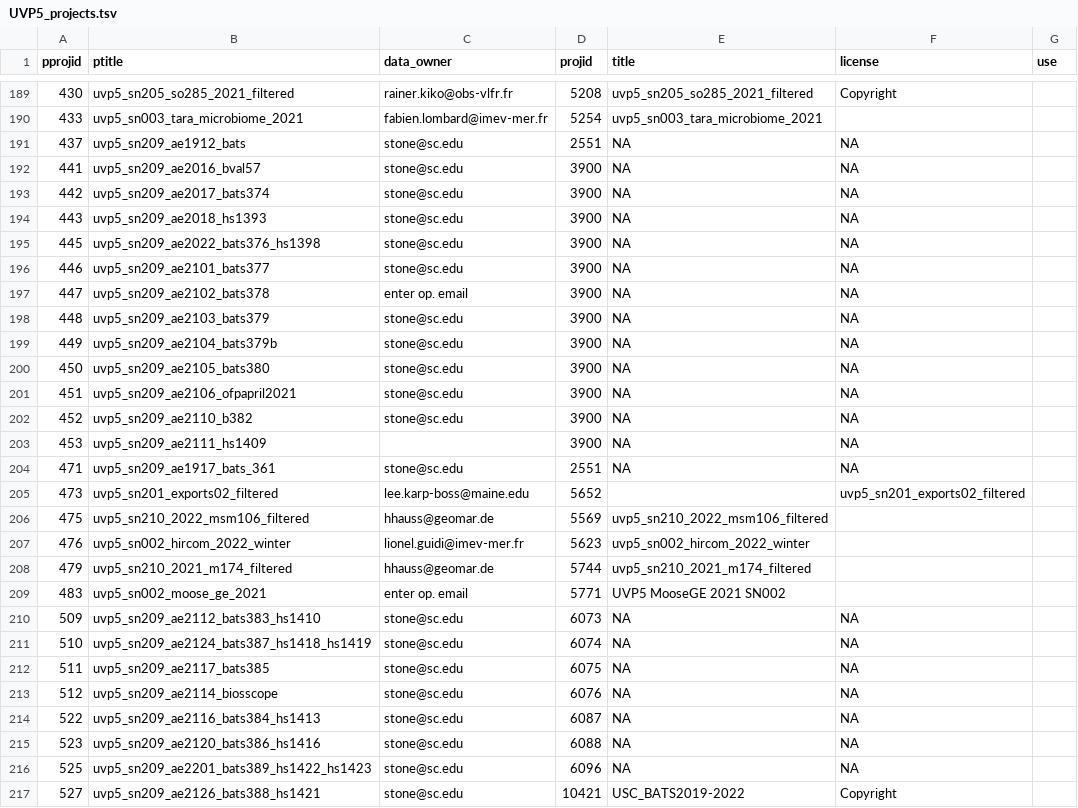
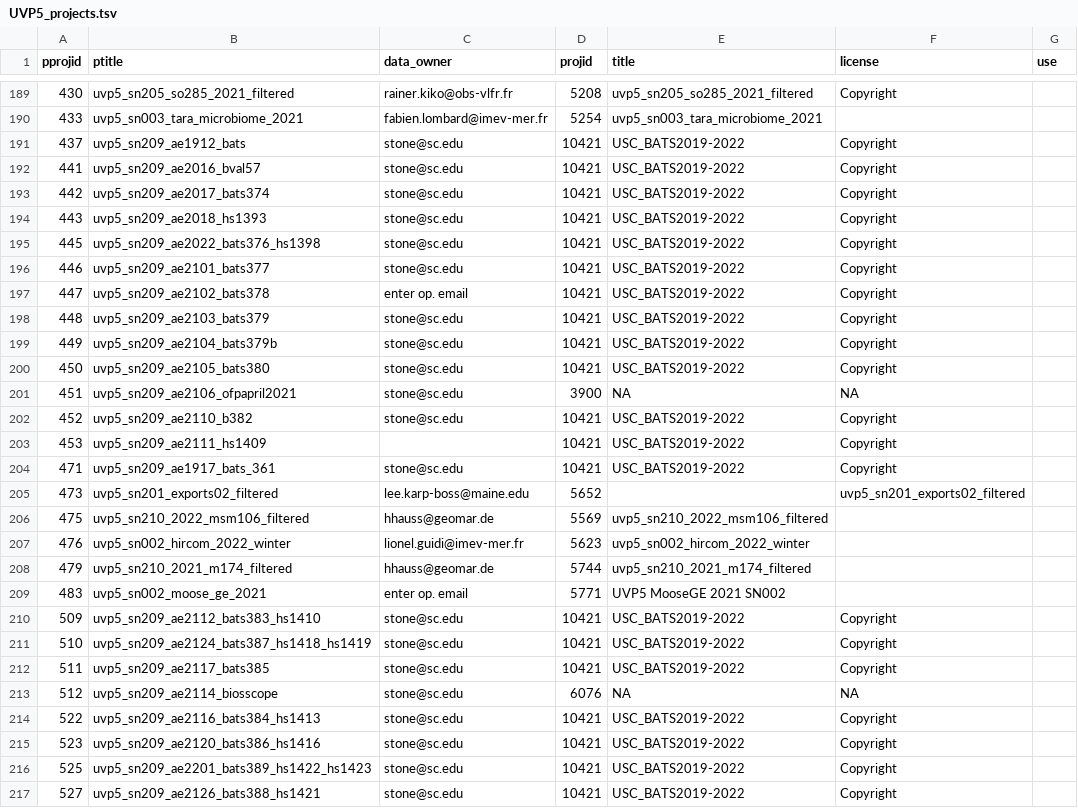
Before and after one commit to jiho/UVP5_images_dataset, a TSV file: data/UVP5_projects.tsv, drawn as a sheet; only a part is shown, gaps mark what is left out; the diff covers the shown part only.

```diff
--- a/data/UVP5_projects.tsv
+++ b/data/UVP5_projects.tsv
@@ -190,16 +190,16 @@ pprojid	ptitle	data_owner	projid	title	license	use
 433	uvp5_sn003_tara_microbiome_2021	fabien.lombard@imev-mer.fr	5254	uvp5_sn003_tara_microbiome_2021		
-437	uvp5_sn209_ae1912_bats	stone@sc.edu	2551	NA	NA	
-441	uvp5_sn209_ae2016_bval57	stone@sc.edu	3900	NA	NA	
-442	uvp5_sn209_ae2017_bats374	stone@sc.edu	3900	NA	NA	
-443	uvp5_sn209_ae2018_hs1393	stone@sc.edu	3900	NA	NA	
-445	uvp5_sn209_ae2022_bats376_hs1398	stone@sc.edu	3900	NA	NA	
-446	uvp5_sn209_ae2101_bats377	stone@sc.edu	3900	NA	NA	
-447	uvp5_sn209_ae2102_bats378	enter op. email	3900	NA	NA	
-448	uvp5_sn209_ae2103_bats379	stone@sc.edu	3900	NA	NA	
-449	uvp5_sn209_ae2104_bats379b	stone@sc.edu	3900	NA	NA	
-450	uvp5_sn209_ae2105_bats380	stone@sc.edu	3900	NA	NA	
+437	uvp5_sn209_ae1912_bats	stone@sc.edu	10421	USC_BATS2019-2022	Copyright	
+441	uvp5_sn209_ae2016_bval57	stone@sc.edu	10421	USC_BATS2019-2022	Copyright	
+442	uvp5_sn209_ae2017_bats374	stone@sc.edu	10421	USC_BATS2019-2022	Copyright	
+443	uvp5_sn209_ae2018_hs1393	stone@sc.edu	10421	USC_BATS2019-2022	Copyright	
+445	uvp5_sn209_ae2022_bats376_hs1398	stone@sc.edu	10421	USC_BATS2019-2022	Copyright	
+446	uvp5_sn209_ae2101_bats377	stone@sc.edu	10421	USC_BATS2019-2022	Copyright	
+447	uvp5_sn209_ae2102_bats378	enter op. email	10421	USC_BATS2019-2022	Copyright	
+448	uvp5_sn209_ae2103_bats379	stone@sc.edu	10421	USC_BATS2019-2022	Copyright	
+449	uvp5_sn209_ae2104_bats379b	stone@sc.edu	10421	USC_BATS2019-2022	Copyright	
+450	uvp5_sn209_ae2105_bats380	stone@sc.edu	10421	USC_BATS2019-2022	Copyright	
 451	uvp5_sn209_ae2106_ofpapril2021	stone@sc.edu	3900	NA	NA	
-452	uvp5_sn209_ae2110_b382	stone@sc.edu	3900	NA	NA	
-453	uvp5_sn209_ae2111_hs1409		3900	NA	NA	
-471	uvp5_sn209_ae1917_bats_361	stone@sc.edu	2551	NA	NA	
+452	uvp5_sn209_ae2110_b382	stone@sc.edu	10421	USC_BATS2019-2022	Copyright	
+453	uvp5_sn209_ae2111_hs1409		10421	USC_BATS2019-2022	Copyright	
+471	uvp5_sn209_ae1917_bats_361	stone@sc.edu	10421	USC_BATS2019-2022	Copyright	
 473	uvp5_sn201_exports02_filtered	lee.karp-boss@maine.edu	5652	 	 uvp5_sn201_exports02_filtered		
@@ -209,9 +209,9 @@ pprojid	ptitle	data_owner	projid	title	license	use
 483	uvp5_sn002_moose_ge_2021	enter op. email	5771	UVP5 MooseGE 2021 SN002		
-509	uvp5_sn209_ae2112_bats383_hs1410	stone@sc.edu	6073	NA	NA	
-510	uvp5_sn209_ae2124_bats387_hs1418_hs1419	stone@sc.edu	6074	NA	NA	
-511	uvp5_sn209_ae2117_bats385	stone@sc.edu	6075	NA	NA	
+509	uvp5_sn209_ae2112_bats383_hs1410	stone@sc.edu	10421	USC_BATS2019-2022	Copyright	
+510	uvp5_sn209_ae2124_bats387_hs1418_hs1419	stone@sc.edu	10421	USC_BATS2019-2022	Copyright	
+511	uvp5_sn209_ae2117_bats385	stone@sc.edu	10421	USC_BATS2019-2022	Copyright	
 512	uvp5_sn209_ae2114_biosscope	stone@sc.edu	6076	NA	NA	
-522	uvp5_sn209_ae2116_bats384_hs1413	stone@sc.edu	6087	NA	NA	
-523	uvp5_sn209_ae2120_bats386_hs1416	stone@sc.edu	6088	NA	NA	
-525	uvp5_sn209_ae2201_bats389_hs1422_hs1423	stone@sc.edu	6096	NA	NA	
+522	uvp5_sn209_ae2116_bats384_hs1413	stone@sc.edu	10421	USC_BATS2019-2022	Copyright	
+523	uvp5_sn209_ae2120_bats386_hs1416	stone@sc.edu	10421	USC_BATS2019-2022	Copyright	
+525	uvp5_sn209_ae2201_bats389_hs1422_hs1423	stone@sc.edu	10421	USC_BATS2019-2022	Copyright	
 527	uvp5_sn209_ae2126_bats388_hs1421	stone@sc.edu	10421	USC_BATS2019-2022	Copyright	
```
Also changed, not shown: 13 edited cells elsewhere in this file.
